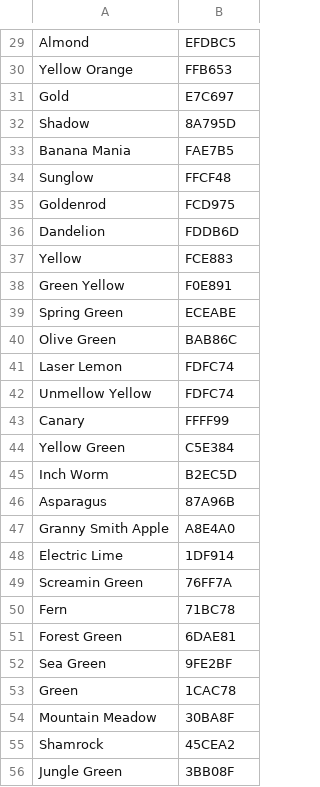
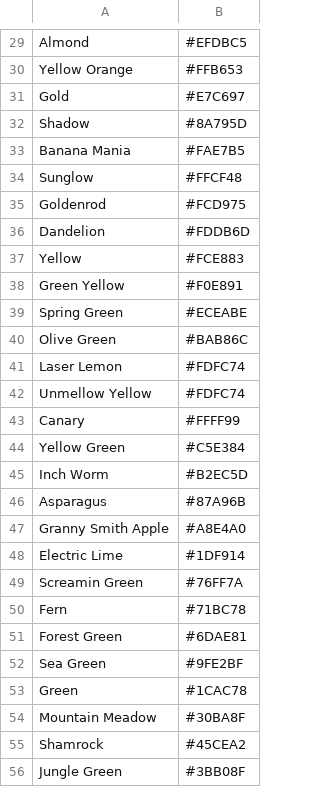
Before and after one commit to 3zcurdia/chila_design, a CSV file: config/pantones.csv, drawn as a sheet; only a part is shown, gaps mark what is left out; the diff covers the shown part only; the diff names each change by its address in the sheet, - before the commit and + after, or states it on an @@ line.

```diff
--- a/config/pantones.csv
+++ b/config/pantones.csv
-B29: EFDBC5
+B29: #EFDBC5
-B30: FFB653
+B30: #FFB653
-B31: E7C697
+B31: #E7C697
-B32: 8A795D
+B32: #8A795D
-B33: FAE7B5
+B33: #FAE7B5
-B34: FFCF48
+B34: #FFCF48
-B35: FCD975
+B35: #FCD975
-B36: FDDB6D
+B36: #FDDB6D
-B37: FCE883
+B37: #FCE883
-B38: F0E891
+B38: #F0E891
-B39: ECEABE
+B39: #ECEABE
-B40: BAB86C
+B40: #BAB86C
-B41:B42: FDFC74
+B41:B42: #FDFC74
-B43: FFFF99
+B43: #FFFF99
-B44: C5E384
+B44: #C5E384
-B45: B2EC5D
+B45: #B2EC5D
-B46: 87A96B
+B46: #87A96B
-B47: A8E4A0
+B47: #A8E4A0
-B48: 1DF914
+B48: #1DF914
-B49: 76FF7A
+B49: #76FF7A
-B50: 71BC78
+B50: #71BC78
-B51: 6DAE81
+B51: #6DAE81
-B52: 9FE2BF
+B52: #9FE2BF
-B53: 1CAC78
+B53: #1CAC78
-B54: 30BA8F
+B54: #30BA8F
-B55: 45CEA2
+B55: #45CEA2
-B56: 3BB08F
+B56: #3BB08F
```
Also changed, not shown: 1 added row, 1 removed row and 92 edited cells elsewhere in this file, 18 other files.
